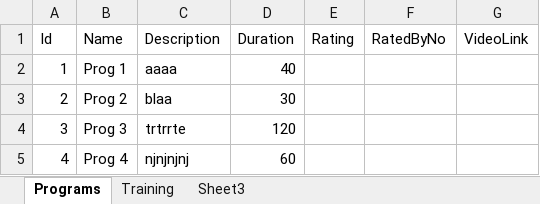
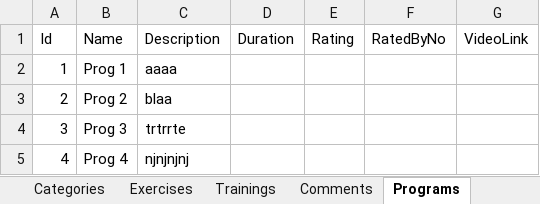
Before and after one commit to lejlaa/fitandhealthy, an Excel workbook: FitandHealthyData.xlsx, sheet Programs, drawn as a sheet; values as stored, in another font and other column widths than the file's, no borders; the diff names each change by its address in the sheet, - before the commit and + after, or states it on an @@ line.

```diff
--- a/FitandHealthyData.xlsx (sheet Programs)
+++ b/FitandHealthyData.xlsx (sheet Programs)
-sheet tab: Training
+sheet tab: Trainings
+sheet tab: Categories
+sheet tab: Exercises
+sheet tab: Comments
@@ sheet tab order changed: Categories | Exercises | Trainings | Comments | Programs @@
-D2 (Duration): 40
+D2 (Duration): (empty)
-D3 (Duration): 30
+D3 (Duration): (empty)
-D4 (Duration): 120
+D4 (Duration): (empty)
-D5 (Duration): 60
+D5 (Duration): (empty)
```
Also changed, not shown: sheet Users, sheet Trainings, other sheet tabs, 17 other files.
